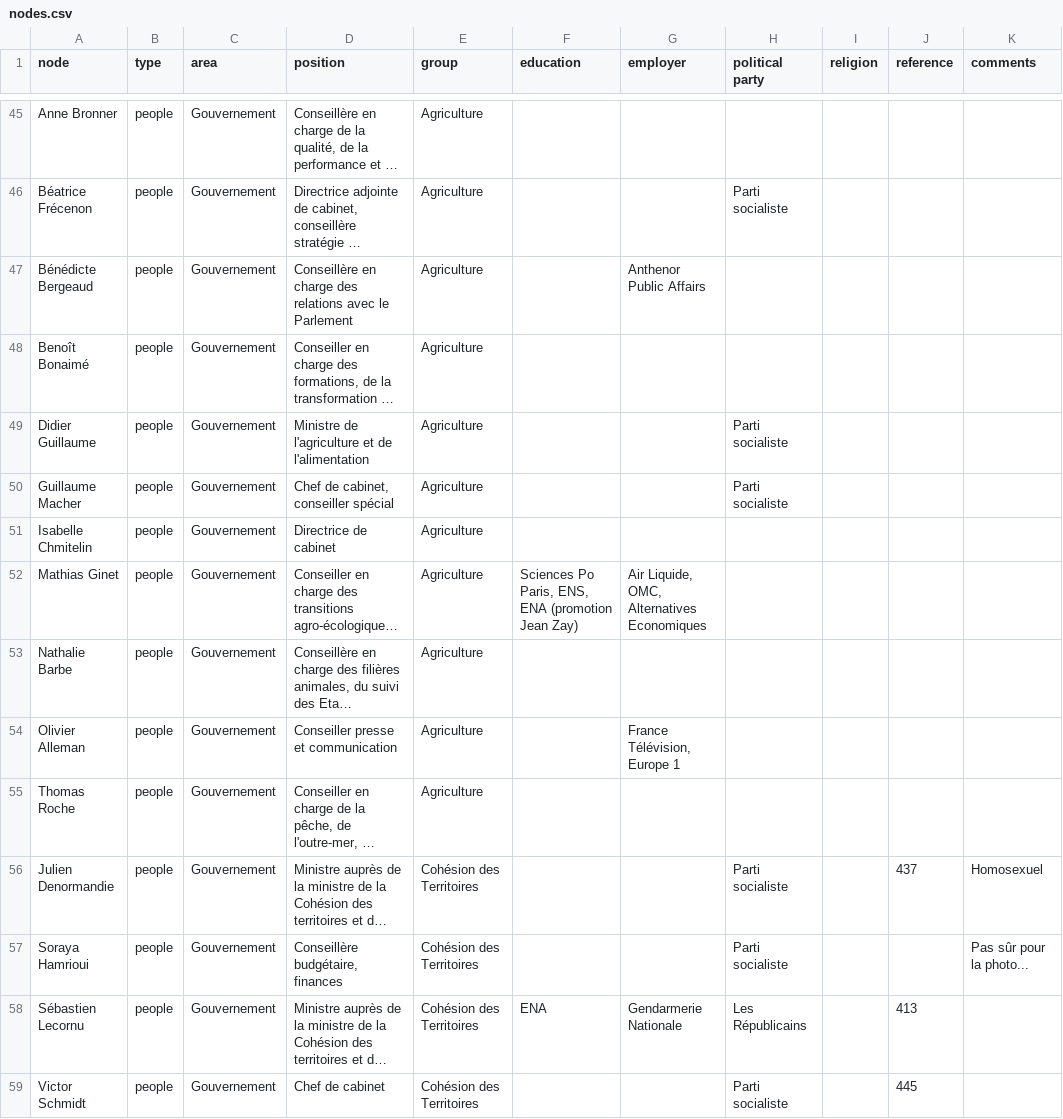
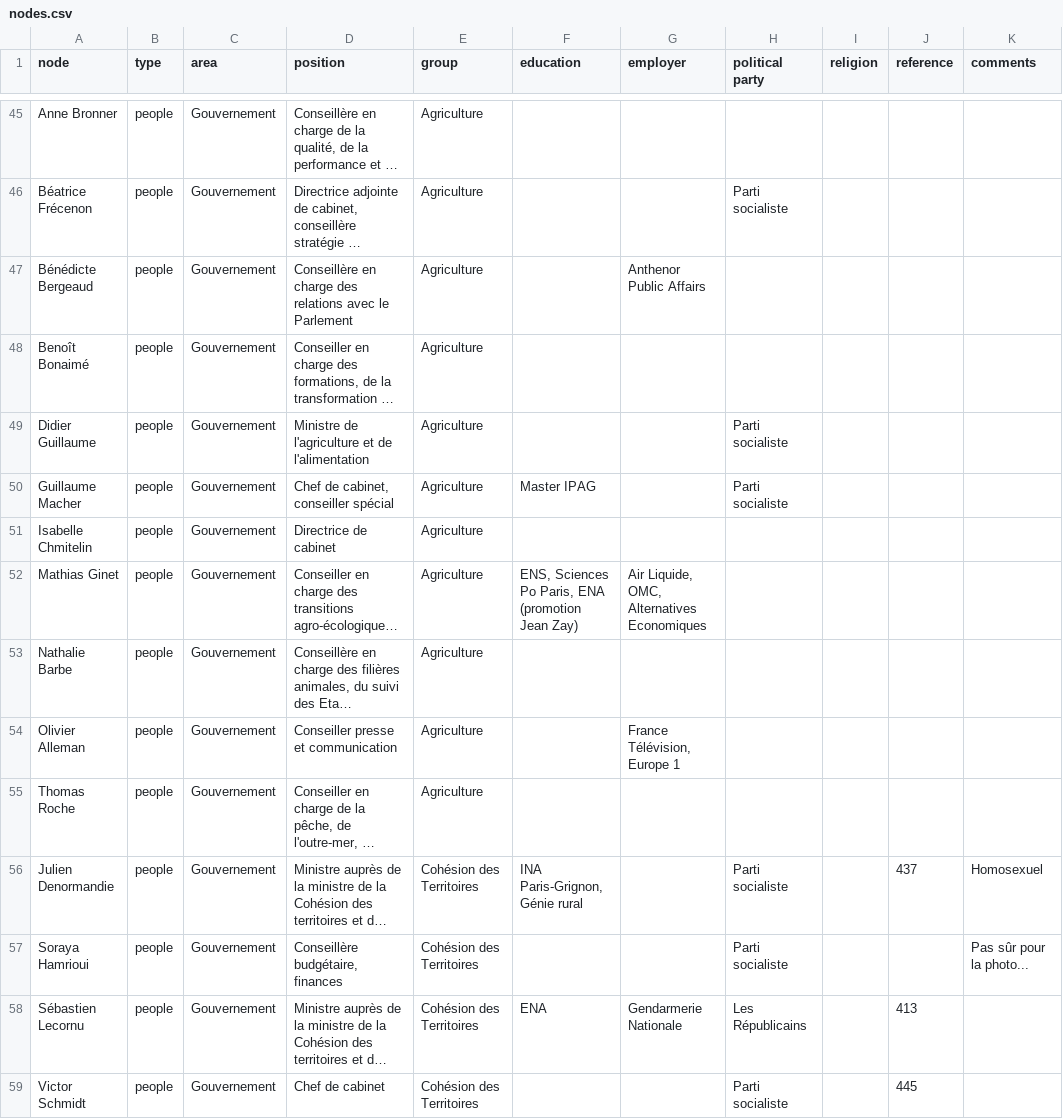
Before and after one commit to samuelgoujon/facta, a CSV file: data/nodes.csv, drawn as a sheet; only a part is shown, gaps mark what is left out; long unchanged cells end in …; the diff covers the shown part only; the diff names each change by its address in the sheet, - before the commit and + after, or states it on an @@ line.

```diff
--- a/data/nodes.csv
+++ b/data/nodes.csv
-F50 (education): (empty)
+F50 (education): Master IPAG
-F52 (education): Sciences Po Paris, ENS, ENA (promotion…
+F52 (education): ENS, Sciences Po Paris, ENA (promotion…
-F56 (education): (empty)
+F56 (education): INA Paris-Grignon, Génie rural
```
Also changed, not shown: 33 edited cells elsewhere in this file.
